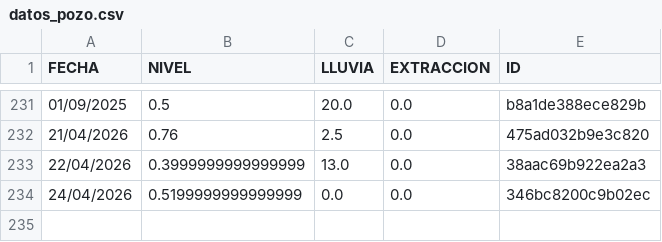
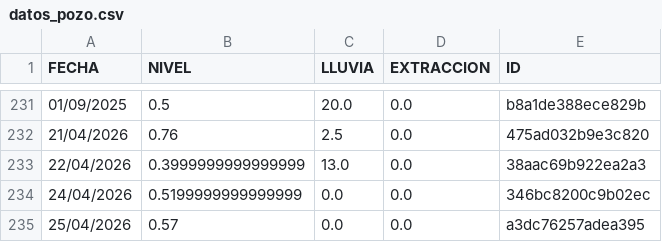
Before and after one commit to AndresPaladino/hidropal, a CSV file: datos_pozo.csv, drawn as a sheet; only a part is shown, gaps mark what is left out.

Commit message:
chore(data): add row 25/04/2026

```diff
--- a/datos_pozo.csv
+++ b/datos_pozo.csv
@@ -234 +234,2 @@ FECHA,NIVEL,LLUVIA,EXTRACCION,ID
 24/04/2026,0.5199999999999999,0.0,0.0,346bc8200c9b02ec
+25/04/2026,0.57,0.0,0.0,a3dc76257adea395
```
